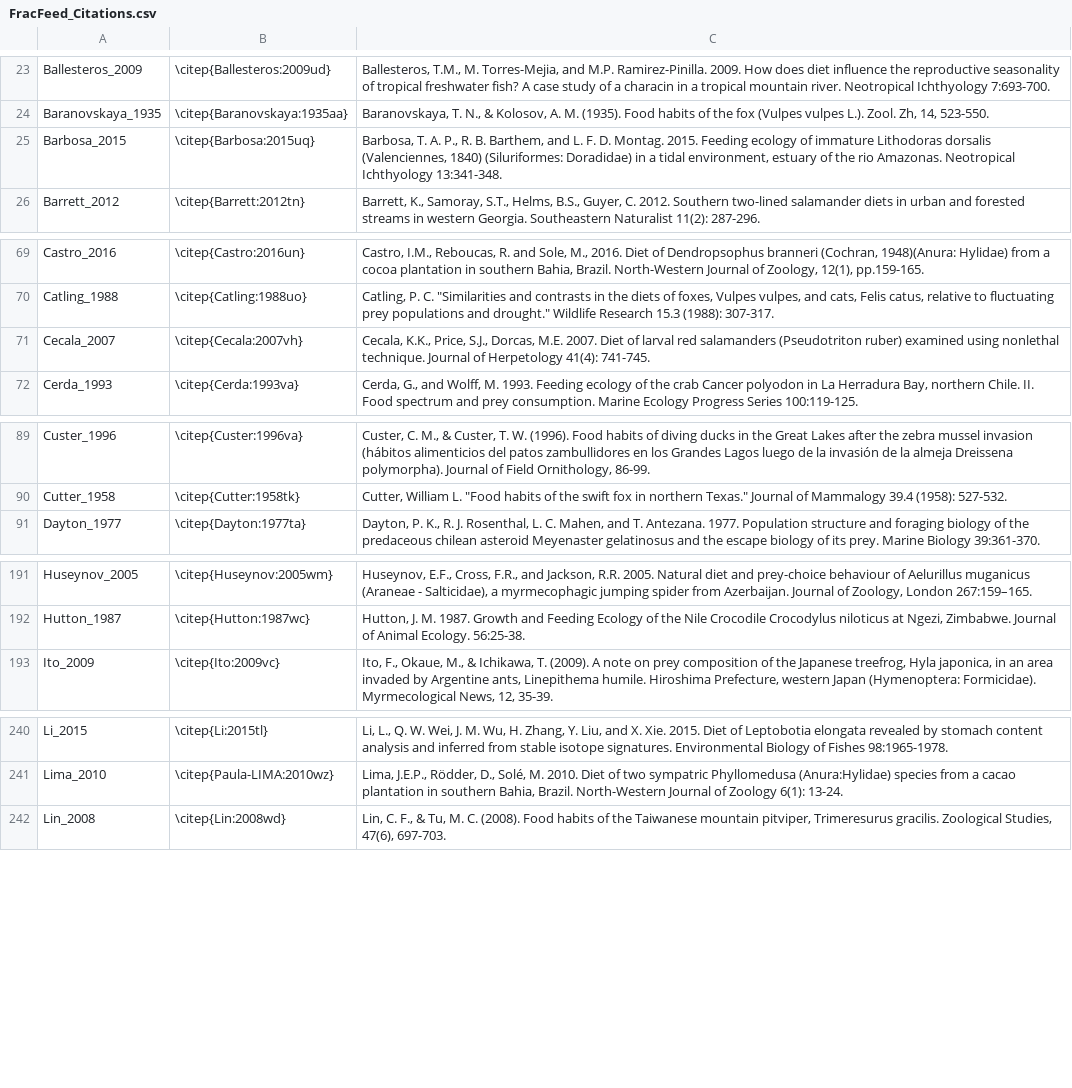
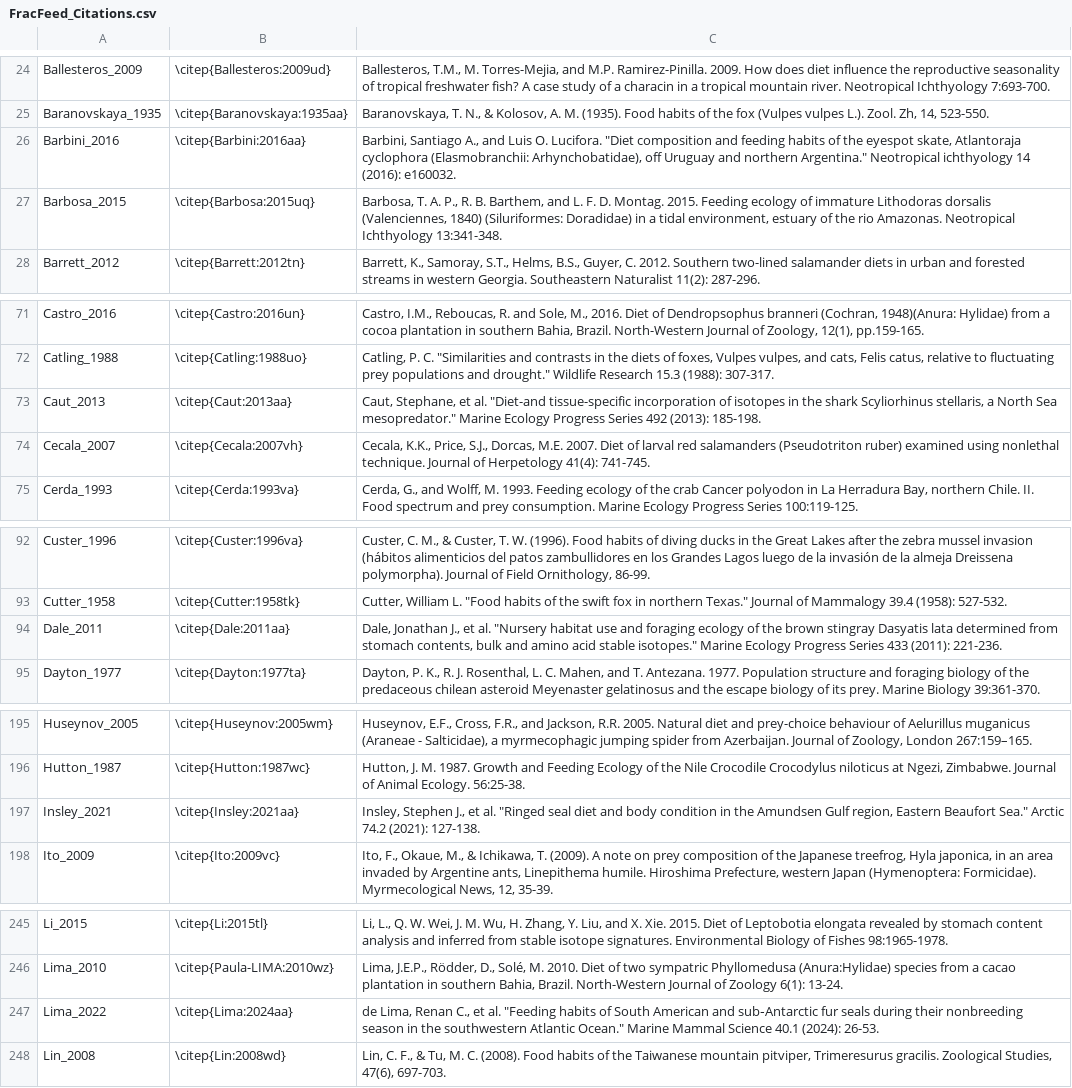
Before and after one commit to marknovak/FracFeed_DB, a CSV file: tmp/FracFeed_Citations.csv, drawn as a sheet; only a part is shown, gaps mark what is left out; the diff covers the shown part only.

Commit message:
More data in /tmp

```diff
--- a/tmp/FracFeed_Citations.csv
+++ b/tmp/FracFeed_Citations.csv
@@ -24,2 +25,3 @@
 "Baranovskaya_1935","\citep{Baranovskaya:1935aa}","Baranovskaya, T. N., & Kolosov, A. M. (1935). Food habits of the fox (Vulpes vulpes L.). Zool. Zh, 14, 523-550."
+"Barbini_2016","\citep{Barbini:2016aa}","Barbini, Santiago A., and Luis O. Lucifora. ""Diet composition and feeding habits of the eyespot skate, Atlantoraja cyclophora (Elasmobranchii: Arhynchobatidae), off Uruguay and northern Argentina."" Neotropical ichthyology 14 (2016): e160032."
 "Barbosa_2015","\citep{Barbosa:2015uq}","Barbosa, T. A. P., R. B. Barthem, and L. F. D. Montag. 2015. Feeding ecology of immature Lithodoras dorsalis (Valenciennes, 1840) (Siluriformes: Doradidae) in a tidal environment, estuary of the rio Amazonas. Neotropical Ichthyology 13:341-348."
@@ -70,2 +72,3 @@
 "Catling_1988","\citep{Catling:1988uo}","Catling, P. C. ""Similarities and contrasts in the diets of foxes, Vulpes vulpes, and cats, Felis catus, relative to fluctuating prey populations and drought."" Wildlife Research 15.3 (1988): 307-317."
+"Caut_2013","\citep{Caut:2013aa}","Caut, Stephane, et al. ""Diet-and tissue-specific incorporation of isotopes in the shark Scyliorhinus stellaris, a North Sea mesopredator."" Marine Ecology Progress Series 492 (2013): 185-198."
 "Cecala_2007","\citep{Cecala:2007vh}","Cecala, K.K., Price, S.J., Dorcas, M.E. 2007. Diet of larval red salamanders (Pseudotriton ruber) examined using nonlethal technique. Journal of Herpetology 41(4): 741-745."
@@ -90,2 +93,3 @@
 "Cutter_1958","\citep{Cutter:1958tk}","Cutter, William L. ""Food habits of the swift fox in northern Texas."" Journal of Mammalogy 39.4 (1958): 527-532."
+"Dale_2011","\citep{Dale:2011aa}","Dale, Jonathan J., et al. ""Nursery habitat use and foraging ecology of the brown stingray Dasyatis lata determined from stomach contents, bulk and amino acid stable isotopes."" Marine Ecology Progress Series 433 (2011): 221-236."
 "Dayton_1977","\citep{Dayton:1977ta}","Dayton, P. K., R. J. Rosenthal, L. C. Mahen, and T. Antezana. 1977. Population structure and foraging biology of the predaceous chilean asteroid Meyenaster gelatinosus and the escape biology of its prey. Marine Biology 39:361-370."
@@ -193,2 +197,3 @@
 "Hutton_1987","\citep{Hutton:1987wc}","Hutton, J. M. 1987. Growth and Feeding Ecology of the Nile Crocodile Crocodylus niloticus at Ngezi, Zimbabwe. Journal of Animal Ecology. 56:25-38."
+"Insley_2021","\citep{Insley:2021aa}","Insley, Stephen J., et al. ""Ringed seal diet and body condition in the Amundsen Gulf region, Eastern Beaufort Sea."" Arctic 74.2 (2021): 127-138."
 "Ito_2009","\citep{Ito:2009vc}","Ito, F., Okaue, M., & Ichikawa, T. (2009). A note on prey composition of the Japanese treefrog, Hyla japonica, in an area invaded by Argentine ants, Linepithema humile. Hiroshima Prefecture, western Japan (Hymenoptera: Formicidae). Myrmecological News, 12, 35-39."
@@ -242,2 +247,3 @@
 "Lima_2010","\citep{Paula-LIMA:2010wz}","Lima, J.E.P., Rödder, D., Solé, M. 2010. Diet of two sympatric Phyllomedusa (Anura:Hylidae) species from a cacao plantation in southern Bahia, Brazil. North-Western Journal of Zoology 6(1): 13-24."
+"Lima_2022","\citep{Lima:2024aa}","de Lima, Renan C., et al. ""Feeding habits of South American and sub‐Antarctic fur seals during their nonbreeding season in the southwestern Atlantic Ocean."" Marine Mammal Science 40.1 (2024): 26-53."
 "Lin_2008","\citep{Lin:2008wd}","Lin, C. F., & Tu, M. C. (2008). Food habits of the Taiwanese mountain pitviper, Trimeresurus gracilis. Zoological Studies, 47(6), 697-703."
```
Also changed, not shown: 20 added rows elsewhere in this file, tmp/TaxonClean/Taxa.csv, tmp/TaxonClean/Taxa_Matched.csv, 21 other files.
